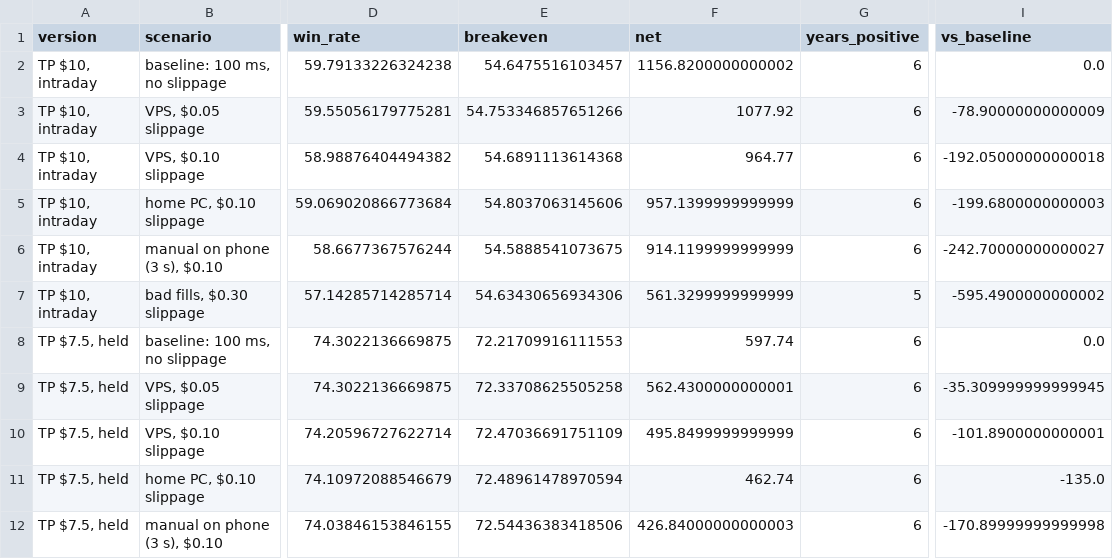
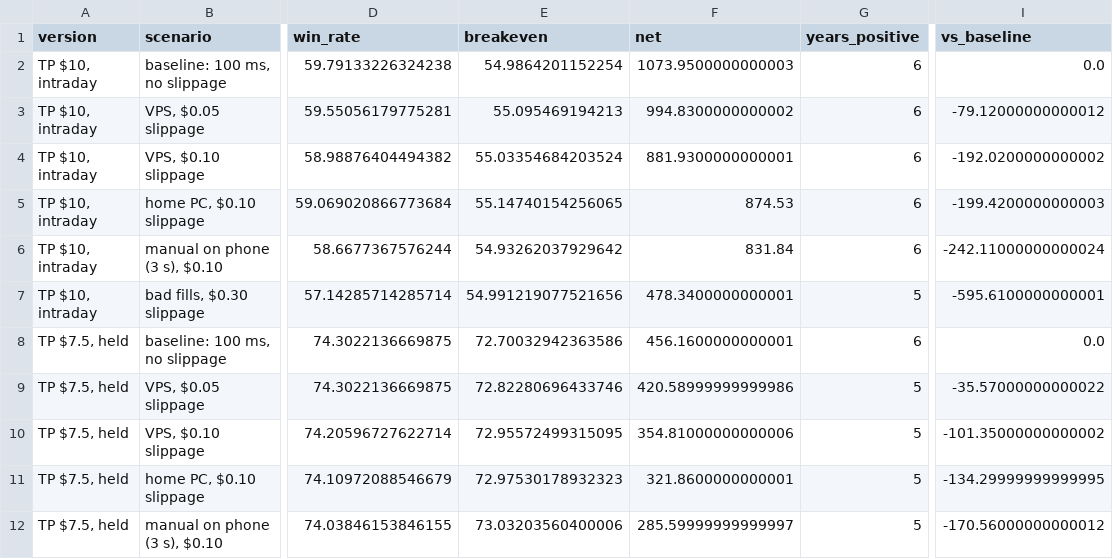
Before and after one commit to ketgoodgameth/lunch-money, a CSV file: results/execution_costs/summary.csv, drawn as a sheet; only a part is shown, gaps mark what is left out; the diff covers the shown part only; the diff names each change by its address in the sheet, - before the commit and + after, or states it on an @@ line.

```diff
--- a/results/execution_costs/summary.csv
+++ b/results/execution_costs/summary.csv
-E2 (breakeven): 54.6475516103457
+E2 (breakeven): 54.9864201152254
-F2 (net): 1156.8200000000002
+F2 (net): 1073.9500000000003
-E3 (breakeven): 54.753346857651266
+E3 (breakeven): 55.095469194213
-F3 (net): 1077.92
+F3 (net): 994.8300000000002
-I3 (vs_baseline): -78.90000000000009
+I3 (vs_baseline): -79.12000000000012
-E4 (breakeven): 54.6891113614368
+E4 (breakeven): 55.03354684203524
-F4 (net): 964.77
+F4 (net): 881.9300000000001
-I4 (vs_baseline): -192.05000000000018
+I4 (vs_baseline): -192.0200000000002
-E5 (breakeven): 54.8037063145606
+E5 (breakeven): 55.14740154256065
-F5 (net): 957.1399999999999
+F5 (net): 874.53
-I5 (vs_baseline): -199.6800000000003
+I5 (vs_baseline): -199.4200000000003
-E6 (breakeven): 54.5888541073675
+E6 (breakeven): 54.93262037929642
-F6 (net): 914.1199999999999
+F6 (net): 831.84
-I6 (vs_baseline): -242.70000000000027
+I6 (vs_baseline): -242.11000000000024
-E7 (breakeven): 54.63430656934306
+E7 (breakeven): 54.991219077521656
-F7 (net): 561.3299999999999
+F7 (net): 478.3400000000001
-I7 (vs_baseline): -595.4900000000002
+I7 (vs_baseline): -595.6100000000001
-E8 (breakeven): 72.21709916111553
+E8 (breakeven): 72.70032942363586
-F8 (net): 597.74
+F8 (net): 456.1600000000001
-E9 (breakeven): 72.33708625505258
+E9 (breakeven): 72.82280696433746
-F9 (net): 562.4300000000001
+F9 (net): 420.58999999999986
-G9:G12 (years_positive): 6
+G9:G12 (years_positive): 5
-I9 (vs_baseline): -35.309999999999945
+I9 (vs_baseline): -35.57000000000022
-E10 (breakeven): 72.47036691751109
+E10 (breakeven): 72.95572499315095
-F10 (net): 495.8499999999999
+F10 (net): 354.81000000000006
-I10 (vs_baseline): -101.8900000000001
+I10 (vs_baseline): -101.35000000000002
-E11 (breakeven): 72.48961478970594
+E11 (breakeven): 72.97530178932323
-F11 (net): 462.74
+F11 (net): 321.8600000000001
-I11 (vs_baseline): -135.0
+I11 (vs_baseline): -134.29999999999995
-E12 (breakeven): 72.54436383418506
+E12 (breakeven): 73.03203560400006
-F12 (net): 426.84000000000003
+F12 (net): 285.59999999999997
-I12 (vs_baseline): -170.89999999999998
+I12 (vs_baseline): -170.56000000000012
```
Also changed, not shown: 22 edited cells elsewhere in this file, results/rr_framework/trades/summary.csv, results/rr_framework/trades/trades_1to3.csv, 14 other files.
